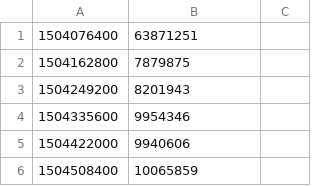
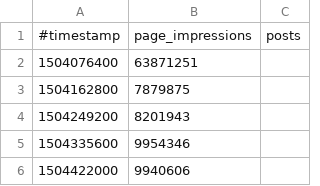
Before and after one commit to chzhqk1994/RNN_Visits_Prediction, a CSV file: src/page_impressions.csv, drawn as a sheet; only a part is shown; the shorter side is filled out with more unchanged rows.

```diff
--- a/src/page_impressions.csv
+++ b/src/page_impressions.csv
@@ -1 +1,2 @@
+#timestamp, page_impressions, posts
 1504076400,63871251
```
Also changed, not shown: 11 other files.
